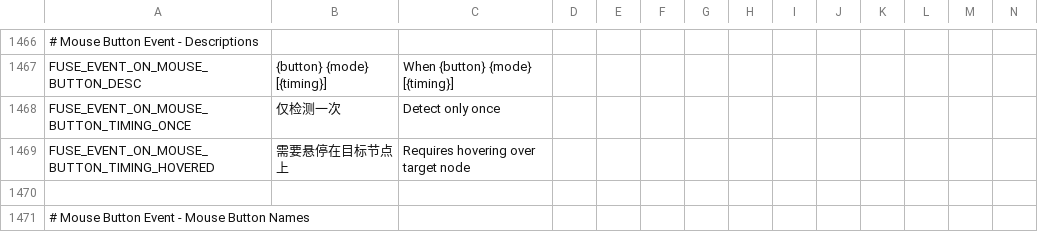
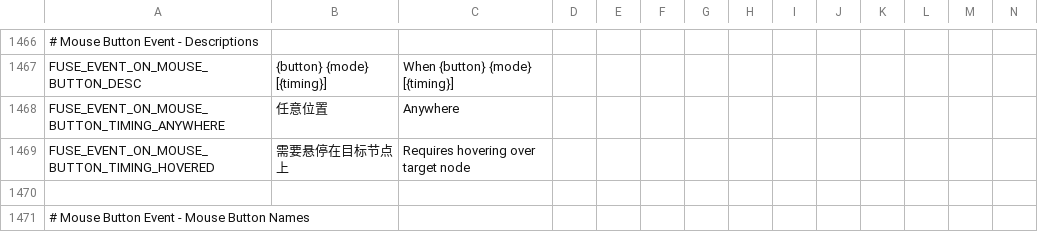
Before and after one commit to kenyonxu/fuse, a CSV file: addons/fuse/localization/translations.csv, drawn as a sheet; only a part is shown, gaps mark what is left out; removed rows and columns are numbered as before the commit, all else as after; rows hold the shown columns only; the diff names each change by its address in the sheet, - before the commit and + after, or states it on an @@ line.

Commit message:
fix(events): OnMouseEnter/Exit per-enter/per-exit 状态无人清除——once 退化成 once-ever，第二次进入/离开永久拦截；补订阅反向信号清状态（Enter 订 mouse_exited 清 is_hovered、Exit 订 mouse_entered 清 has_exited，连接/断开对称）。OnMouseButton 误导文案：require_hovered=false 的时序键误配"仅检测一次"（与一次性无关，用户以为有 once 行为），改"任意位置"。附带：两测试场景重新 import，洗掉 F5 实验时编辑器保存的 enabled=false 与 process_mode=4 残留（曾致注入全灭）

```diff
--- a/addons/fuse/localization/translations.csv
+++ b/addons/fuse/localization/translations.csv
-row 1468: FUSE_EVENT_ON_MOUSE_BUTTON_TIMING_ONCE | 仅检测一次 | Detect only once
+row 1468: FUSE_EVENT_ON_MOUSE_BUTTON_TIMING_ANYWHERE | 任意位置 | Anywhere
```
Also changed, not shown: 5 other files.
